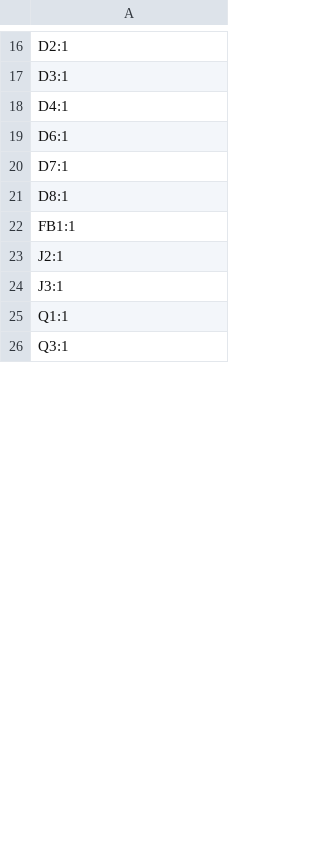
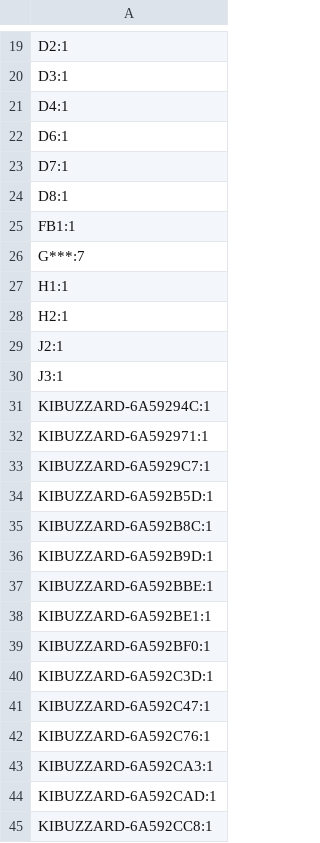
Before and after one commit to AjaxAttack/ATOS-Bridge-Comms, a CSV file: production/designators.csv, drawn as a sheet; only a part is shown, gaps mark what is left out; the shorter side is filled out with more unchanged rows; the diff covers the shown part only.

```diff
--- a/production/designators.csv
+++ b/production/designators.csv
@@ -22,4 +25,21 @@ D8:1
 FB1:1
+G***:7
+H1:1
+H2:1
 J2:1
 J3:1
-Q1:1
+KIBUZZARD-6A59294C:1
+KIBUZZARD-6A592971:1
+KIBUZZARD-6A5929C7:1
+KIBUZZARD-6A592B5D:1
+KIBUZZARD-6A592B8C:1
+KIBUZZARD-6A592B9D:1
+KIBUZZARD-6A592BBE:1
+KIBUZZARD-6A592BE1:1
+KIBUZZARD-6A592BF0:1
+KIBUZZARD-6A592C3D:1
+KIBUZZARD-6A592C47:1
+KIBUZZARD-6A592C76:1
+KIBUZZARD-6A592CA3:1
+KIBUZZARD-6A592CAD:1
+KIBUZZARD-6A592CC8:1
```
Also changed, not shown: 21 added rows, 1 removed row and 1 edited cell elsewhere in this file, production/bom.csv, production/positions.csv, 9 other files.
